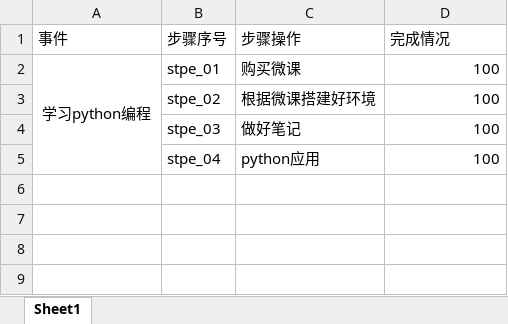
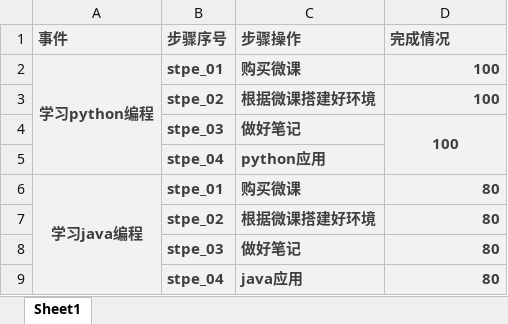
Before and after one commit to kkk857i/API_TEST_FRAME, an Excel workbook: samples/data/test_data.xlsx, sheet Sheet1, drawn as a sheet; values as stored, in another font and other column widths than the file's, no borders; the diff names each change by its address in the sheet, - before the commit and + after, or states it on an @@ line.

Commit message:
第三次提交： common模块excel_utils.py编写 完成了合并单元格的封装以及获取所有表格数据 samples包增加了一些excel的示列代码

```diff
--- a/samples/data/test_data.xlsx (sheet Sheet1)
+++ b/samples/data/test_data.xlsx (sheet Sheet1)
-A1:D5 fill: none
+A1:D5 fill: #F2F2F2
@@ A1:D2 bold: off → on, text colour: black → #3F3F3F @@
@@ B3:D4 bold: off → on, text colour: black → #3F3F3F @@
-D4 alignment: right
+D4 alignment: center
+D4:D5 merged
@@ B5:C5 bold: off → on, text colour: black → #3F3F3F @@
-D5 (完成情况): 100
+D5 (完成情况): (empty)
+row 6: 学习java编程 | stpe_01 | 购买微课 | 80
+row 7:  | stpe_02 | 根据微课搭建好环境 | 80
+row 8:  | stpe_03 | 做好笔记 | 80
+row 9:  | stpe_04 | java应用 | 80
```
Also changed, not shown: 4 other files.
